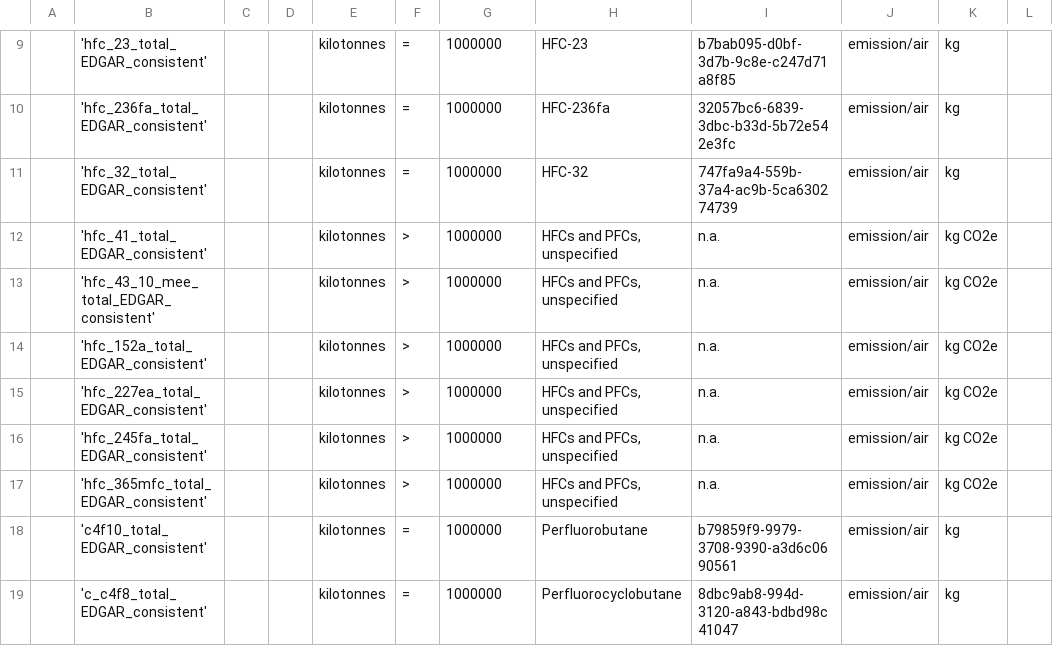
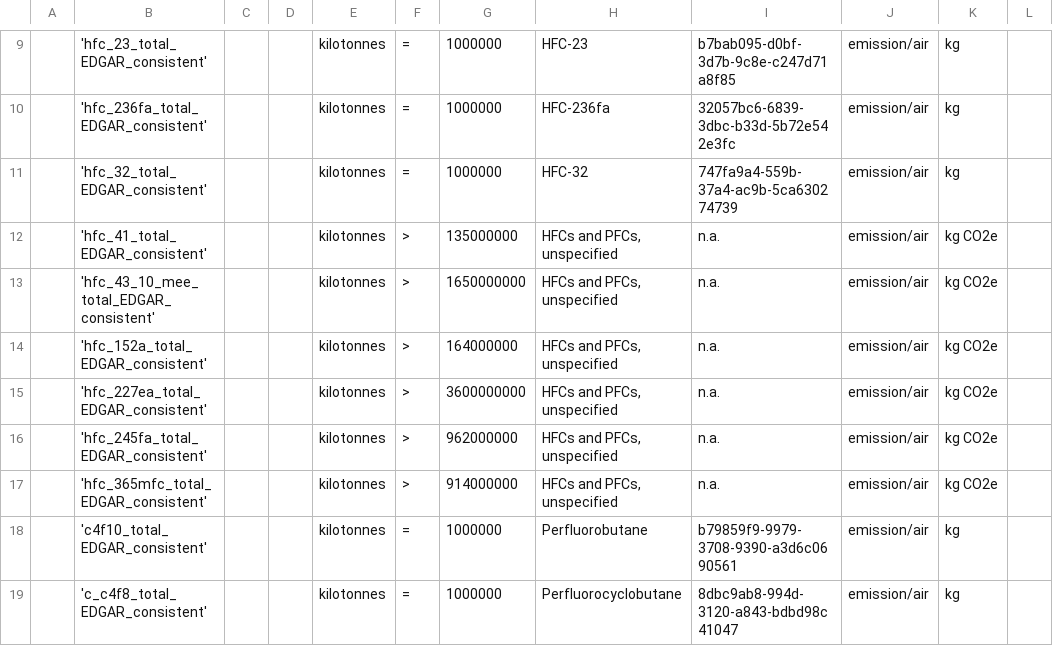
Before and after one commit to USEPA/USEEIO, a CSV file: import_emission_factors/data/gloria_mapping.csv, drawn as a sheet; only a part is shown, gaps mark what is left out; the diff names each change by its address in the sheet, - before the commit and + after, or states it on an @@ line.

```diff
--- a/import_emission_factors/data/gloria_mapping.csv
+++ b/import_emission_factors/data/gloria_mapping.csv
-G12: 1000000
+G12: 135000000
-G13: 1000000
+G13: 1650000000
-G14: 1000000
+G14: 164000000
-G15: 1000000
+G15: 3600000000
-G16: 1000000
+G16: 962000000
-G17: 1000000
+G17: 914000000
```
Also changed, not shown: import_emission_factors/concordances/GLORIA_to_useeio2_commodity_concordance.csv.
